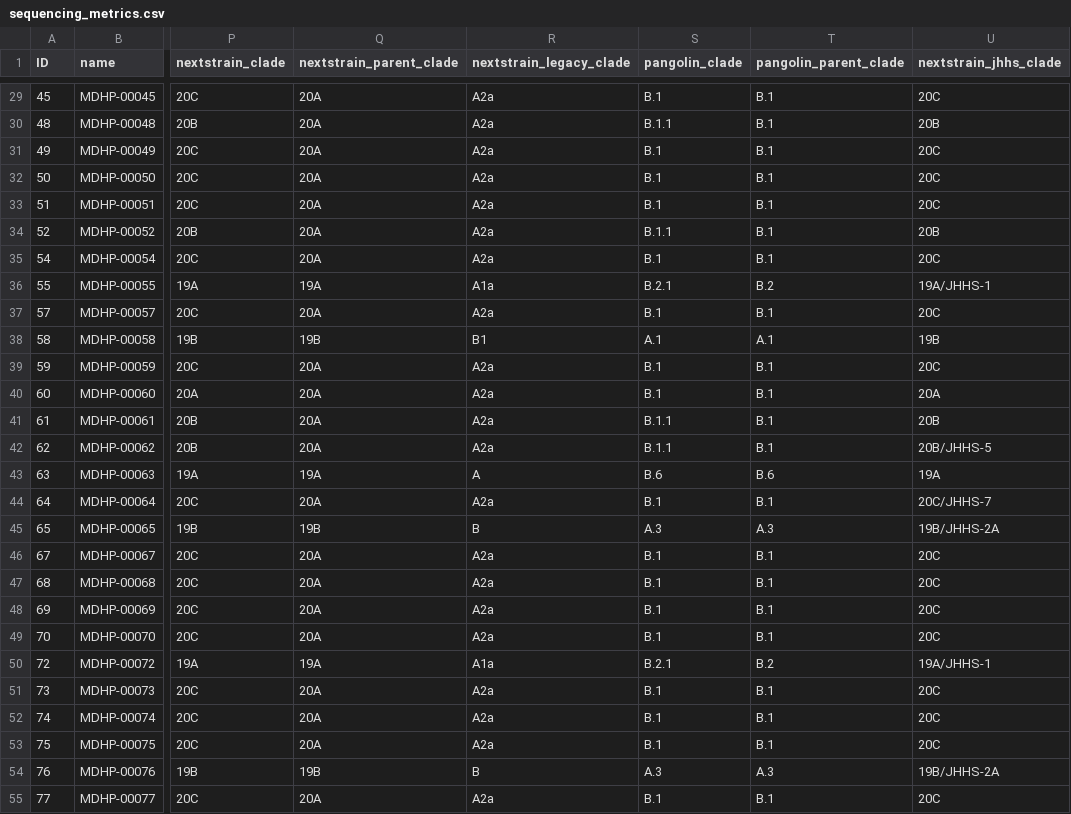
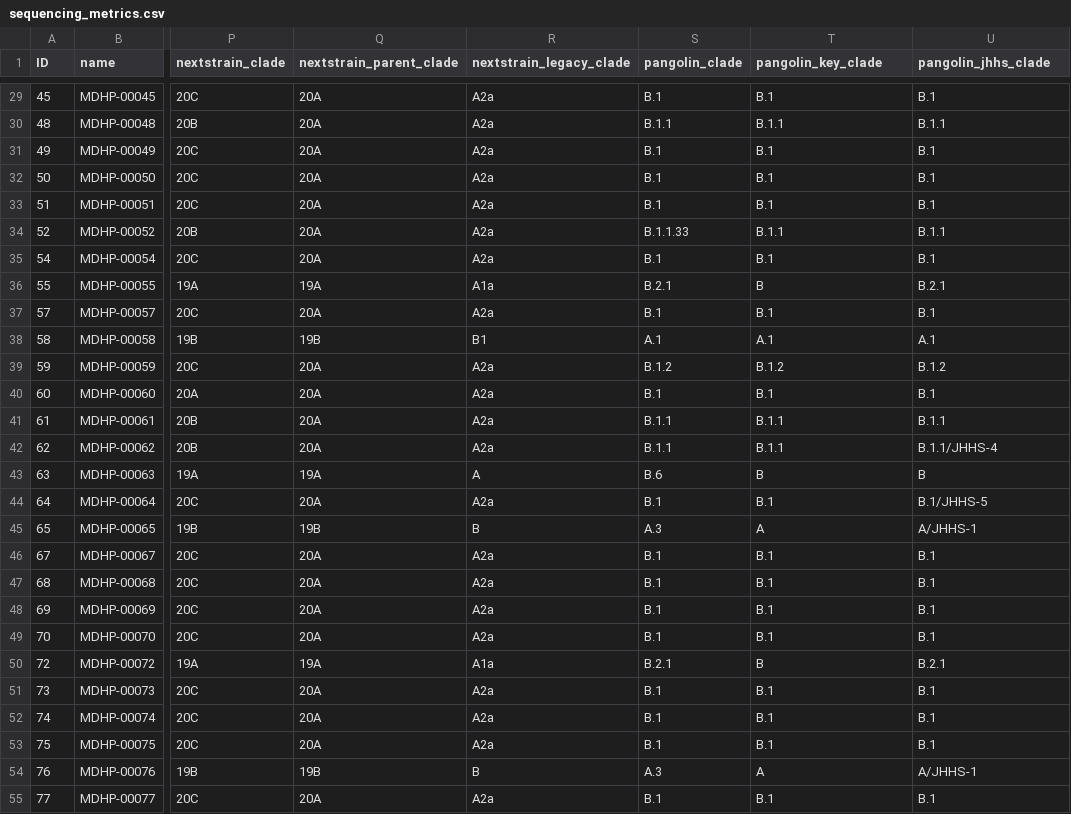
Before and after one commit to timplab/jhu-covid-pipeline, a CSV file: data/sequencing_metrics.csv, drawn as a sheet; only a part is shown, gaps mark what is left out; the diff covers the shown part only; the diff names each change by its address in the sheet, - before the commit and + after, or states it on an @@ line.

Commit message:
update pangolin and jhhs lineages

```diff
--- a/data/sequencing_metrics.csv
+++ b/data/sequencing_metrics.csv
-T1: pangolin_parent_clade
+T1: pangolin_key_clade
-U1: nextstrain_jhhs_clade
+U1: pangolin_jhhs_clade
-U29 (pangolin_jhhs_clade): 20C
+U29 (pangolin_jhhs_clade): B.1
-T30 (pangolin_key_clade): B.1
+T30 (pangolin_key_clade): B.1.1
-U30 (pangolin_jhhs_clade): 20B
+U30 (pangolin_jhhs_clade): B.1.1
-U31:U33 (pangolin_jhhs_clade): 20C
+U31:U33 (pangolin_jhhs_clade): B.1
-S34 (pangolin_clade): B.1.1
+S34 (pangolin_clade): B.1.1.33
-T34 (pangolin_key_clade): B.1
+T34 (pangolin_key_clade): B.1.1
-U34 (pangolin_jhhs_clade): 20B
+U34 (pangolin_jhhs_clade): B.1.1
-U35 (pangolin_jhhs_clade): 20C
+U35 (pangolin_jhhs_clade): B.1
-T36 (pangolin_key_clade): B.2
+T36 (pangolin_key_clade): B
-U36 (pangolin_jhhs_clade): 19A/JHHS-1
+U36 (pangolin_jhhs_clade): B.2.1
-U37 (pangolin_jhhs_clade): 20C
+U37 (pangolin_jhhs_clade): B.1
-U38 (pangolin_jhhs_clade): 19B
+U38 (pangolin_jhhs_clade): A.1
-S39 (pangolin_clade): B.1
+S39 (pangolin_clade): B.1.2
-T39 (pangolin_key_clade): B.1
+T39 (pangolin_key_clade): B.1.2
-U39 (pangolin_jhhs_clade): 20C
+U39 (pangolin_jhhs_clade): B.1.2
-U40 (pangolin_jhhs_clade): 20A
+U40 (pangolin_jhhs_clade): B.1
-T41:T42 (pangolin_key_clade): B.1
+T41:T42 (pangolin_key_clade): B.1.1
-U41 (pangolin_jhhs_clade): 20B
+U41 (pangolin_jhhs_clade): B.1.1
-U42 (pangolin_jhhs_clade): 20B/JHHS-5
+U42 (pangolin_jhhs_clade): B.1.1/JHHS-4
-T43 (pangolin_key_clade): B.6
+T43 (pangolin_key_clade): B
-U43 (pangolin_jhhs_clade): 19A
+U43 (pangolin_jhhs_clade): B
-U44 (pangolin_jhhs_clade): 20C/JHHS-7
+U44 (pangolin_jhhs_clade): B.1/JHHS-5
-T45 (pangolin_key_clade): A.3
+T45 (pangolin_key_clade): A
-U45 (pangolin_jhhs_clade): 19B/JHHS-2A
+U45 (pangolin_jhhs_clade): A/JHHS-1
-U46:U49 (pangolin_jhhs_clade): 20C
+U46:U49 (pangolin_jhhs_clade): B.1
-T50 (pangolin_key_clade): B.2
+T50 (pangolin_key_clade): B
-U50 (pangolin_jhhs_clade): 19A/JHHS-1
+U50 (pangolin_jhhs_clade): B.2.1
-U51:U53 (pangolin_jhhs_clade): 20C
+U51:U53 (pangolin_jhhs_clade): B.1
-T54 (pangolin_key_clade): A.3
+T54 (pangolin_key_clade): A
-U54 (pangolin_jhhs_clade): 19B/JHHS-2A
+U54 (pangolin_jhhs_clade): A/JHHS-1
-U55 (pangolin_jhhs_clade): 20C
+U55 (pangolin_jhhs_clade): B.1
```
Also changed, not shown: 131 edited cells elsewhere in this file.
